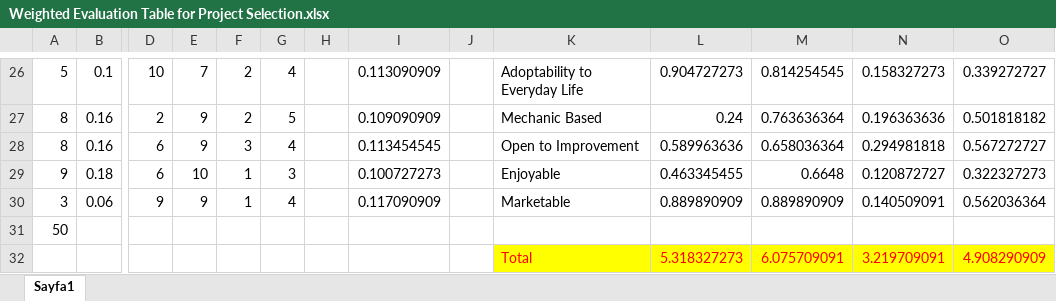
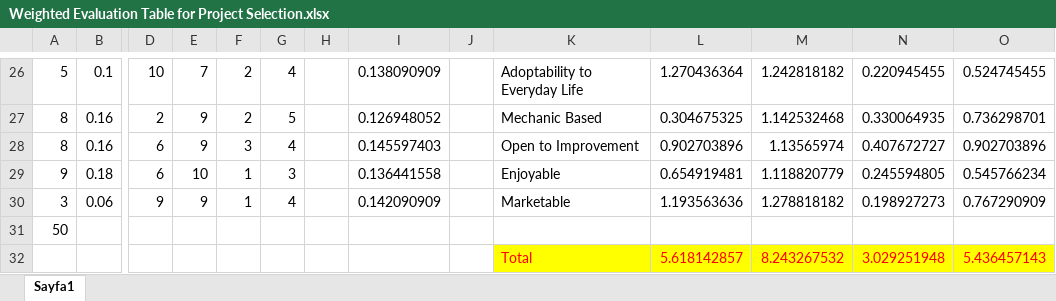
Before and after one commit to IMPETUSCO/Design-Project, an Excel workbook: reports/Proposal Report/Weighted Evaluation Table for Project Selection.xlsx, sheet Sayfa1, drawn as a sheet; only a part is shown, gaps mark what is left out; values as stored, in another font and other column widths than the file's, no borders; removed rows and columns are numbered as before the commit, all else as after; rows hold the shown columns only; the diff covers the shown part only; the diff names each change by its address in the sheet, - before the commit and + after, or states it on an @@ line.

```diff
--- a/reports/Proposal Report/Weighted Evaluation Table for Project Selection.xlsx (sheet Sayfa1)
+++ b/reports/Proposal Report/Weighted Evaluation Table for Project Selection.xlsx (sheet Sayfa1)
-I26: 0.113090909
+I26: 0.138090909
-L26: 0.904727273
+L26: 1.270436364
-M26: 0.814254545
+M26: 1.242818182
-N26: 0.158327273
+N26: 0.220945455
-O26: 0.339272727
+O26: 0.524745455
-I27: 0.109090909
+I27: 0.126948052
-L27: 0.24
+L27: 0.304675325
-M27: 0.763636364
+M27: 1.142532468
-N27: 0.196363636
+N27: 0.330064935
-O27: 0.501818182
+O27: 0.736298701
-I28: 0.113454545
+I28: 0.145597403
-L28: 0.589963636
+L28: 0.902703896
-M28: 0.658036364
+M28: 1.13565974
-N28: 0.294981818
+N28: 0.407672727
-O28: 0.567272727
+O28: 0.902703896
-I29: 0.100727273
+I29: 0.136441558
-L29: 0.463345455
+L29: 0.654919481
-M29: 0.6648
+M29: 1.118820779
-N29: 0.120872727
+N29: 0.245594805
-O29: 0.322327273
+O29: 0.545766234
-I30: 0.117090909
+I30: 0.142090909
-L30: 0.889890909
+L30: 1.193563636
-M30: 0.889890909
+M30: 1.278818182
-N30: 0.140509091
+N30: 0.198927273
-O30: 0.562036364
+O30: 0.767290909
-row 32:  |  |  |  |  |  |  |  |  | Total | 5.318327273 | 6.075709091 | 3.219709091 | 4.908290909
+row 32:  |  |  |  |  |  |  |  |  | Total | 5.618142857 | 8.243267532 | 3.029251948 | 5.436457143
```
Also changed, not shown: 69 edited cells elsewhere in this sheet.
